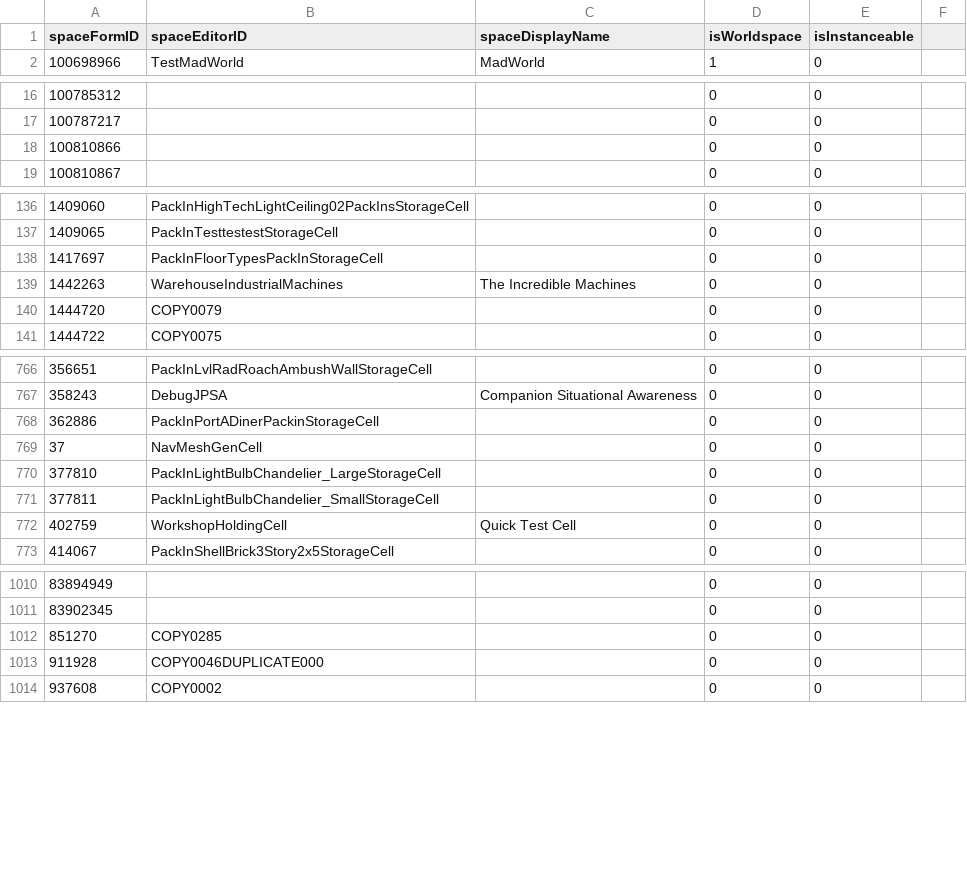
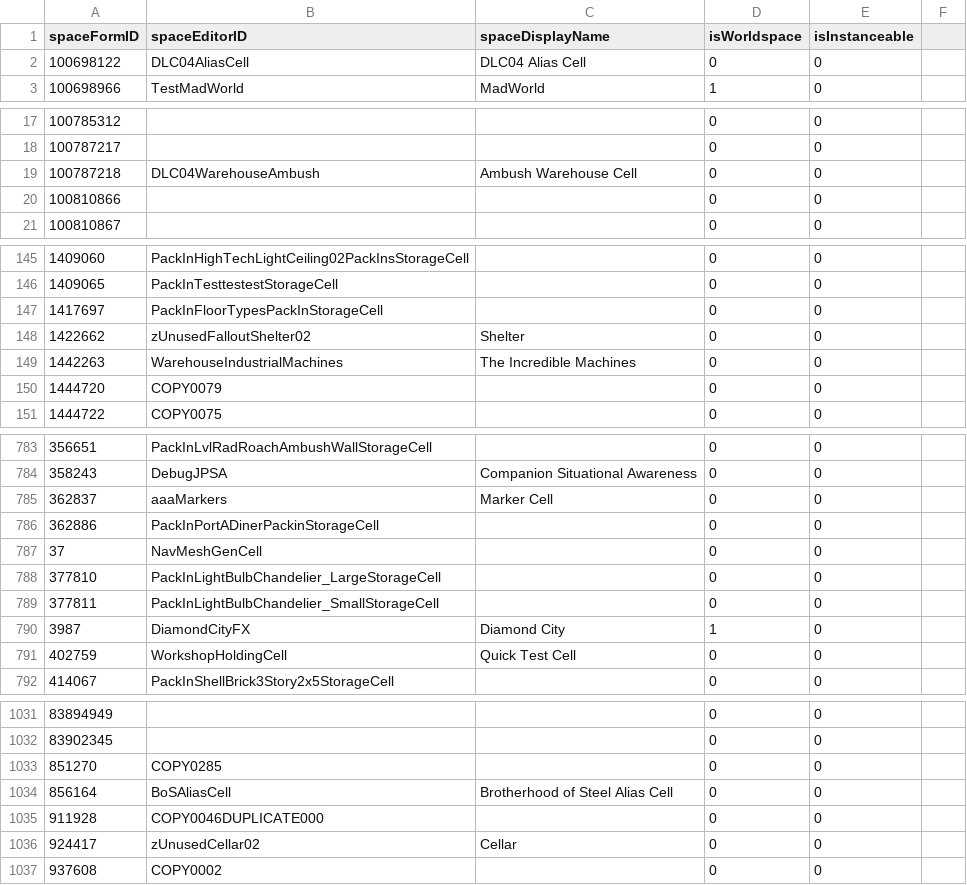
Before and after one commit to AHeroicLlama/CommonwealthCartography, a CSV file: BuildOutputs/Discarded_Cells.csv, drawn as a sheet; only a part is shown, gaps mark what is left out; the diff covers the shown part only; the diff names each change by its address in the sheet, - before the commit and + after, or states it on an @@ line.

Commit message:
Proper cell inclusion/exclusion

```diff
--- a/BuildOutputs/Discarded_Cells.csv
+++ b/BuildOutputs/Discarded_Cells.csv
+row 2: 100698122 | DLC04AliasCell | DLC04 Alias Cell | 0 | 0
+row 19: 100787218 | DLC04WarehouseAmbush | Ambush Warehouse Cell | 0 | 0
+row 148: 1422662 | zUnusedFalloutShelter02 | Shelter | 0 | 0
+row 785: 362837 | aaaMarkers | Marker Cell | 0 | 0
+row 790: 3987 | DiamondCityFX | Diamond City | 1 | 0
+row 1034: 856164 | BoSAliasCell | Brotherhood of Steel Alias Cell | 0 | 0
+row 1036: 924417 | zUnusedCellar02 | Cellar | 0 | 0
```
Also changed, not shown: 18 added rows and 1 removed row elsewhere in this file, 2 other files.
